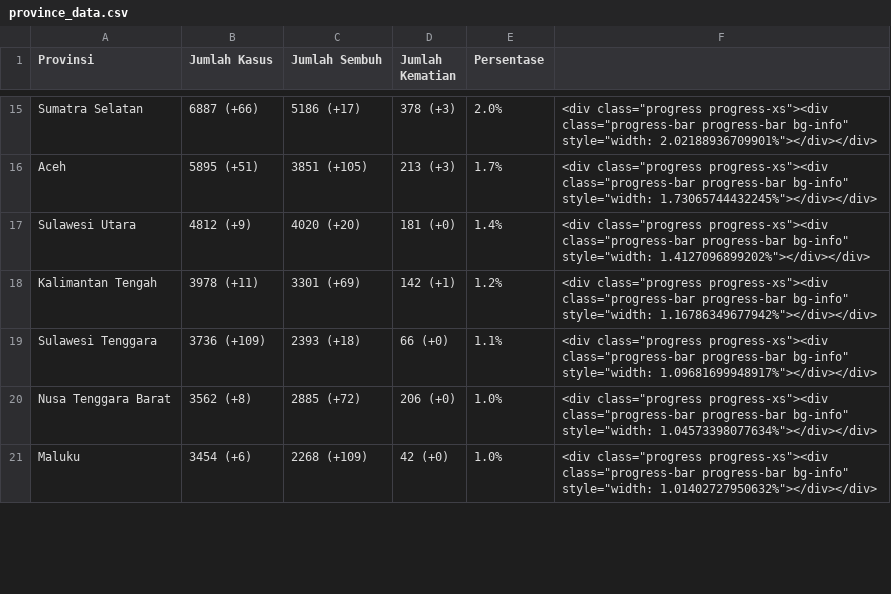
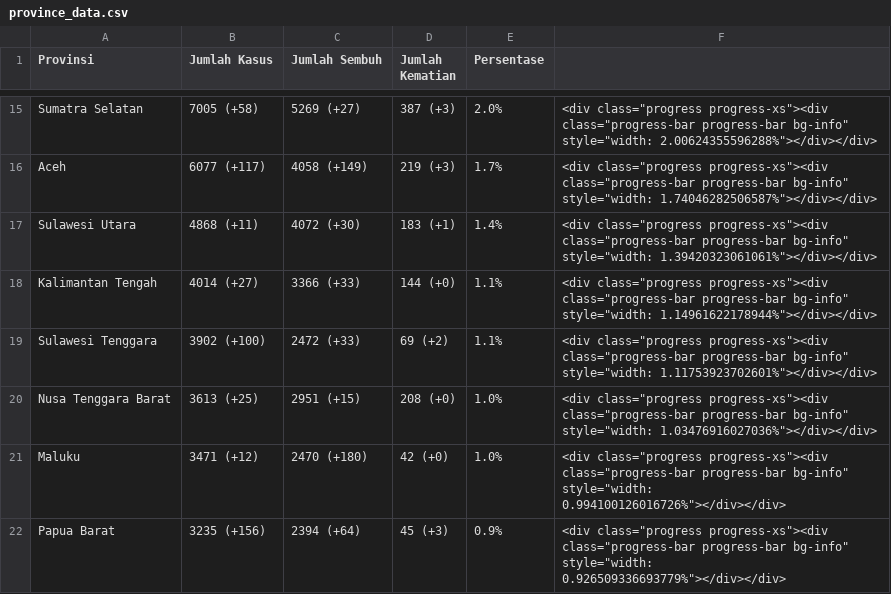
Before and after one commit to idilhaq/covid19ID, a CSV file: province_data.csv, drawn as a sheet; only a part is shown, gaps mark what is left out; the diff covers the shown part only; the diff names each change by its address in the sheet, - before the commit and + after, or states it on an @@ line.

Commit message:
Update Map

```diff
--- a/province_data.csv
+++ b/province_data.csv
-B15 (Jumlah Kasus): 6887 (+66)
+B15 (Jumlah Kasus): 7005 (+58)
-C15 (Jumlah Sembuh): 5186 (+17)
+C15 (Jumlah Sembuh): 5269 (+27)
-D15 (Jumlah Kematian): 378 (+3)
+D15 (Jumlah Kematian): 387 (+3)
-F15: …bg-info" style="width: 2.02188936709901%"></div></div>
+F15: …bg-info" style="width: 2.00624355596288%"></div></div>
-B16 (Jumlah Kasus): 5895 (+51)
+B16 (Jumlah Kasus): 6077 (+117)
-C16 (Jumlah Sembuh): 3851 (+105)
+C16 (Jumlah Sembuh): 4058 (+149)
-D16 (Jumlah Kematian): 213 (+3)
+D16 (Jumlah Kematian): 219 (+3)
-F16: …bg-info" style="width: 1.73065744432245%"></div></div>
+F16: …bg-info" style="width: 1.74046282506587%"></div></div>
-B17 (Jumlah Kasus): 4812 (+9)
+B17 (Jumlah Kasus): 4868 (+11)
-C17 (Jumlah Sembuh): 4020 (+20)
+C17 (Jumlah Sembuh): 4072 (+30)
-D17 (Jumlah Kematian): 181 (+0)
+D17 (Jumlah Kematian): 183 (+1)
-F17: …bg-info" style="width: 1.4127096899202%"></div></div>
+F17: …bg-info" style="width: 1.39420323061061%"></div></div>
-B18 (Jumlah Kasus): 3978 (+11)
+B18 (Jumlah Kasus): 4014 (+27)
-C18 (Jumlah Sembuh): 3301 (+69)
+C18 (Jumlah Sembuh): 3366 (+33)
-D18 (Jumlah Kematian): 142 (+1)
+D18 (Jumlah Kematian): 144 (+0)
-E18 (Persentase): 1.2%
+E18 (Persentase): 1.1%
-F18: …bg-info" style="width: 1.16786349677942%"></div></div>
+F18: …bg-info" style="width: 1.14961622178944%"></div></div>
-B19 (Jumlah Kasus): 3736 (+109)
+B19 (Jumlah Kasus): 3902 (+100)
-C19 (Jumlah Sembuh): 2393 (+18)
+C19 (Jumlah Sembuh): 2472 (+33)
-D19 (Jumlah Kematian): 66 (+0)
+D19 (Jumlah Kematian): 69 (+2)
-F19: …bg-info" style="width: 1.09681699948917%"></div></div>
+F19: …bg-info" style="width: 1.11753923702601%"></div></div>
-B20 (Jumlah Kasus): 3562 (+8)
+B20 (Jumlah Kasus): 3613 (+25)
-C20 (Jumlah Sembuh): 2885 (+72)
+C20 (Jumlah Sembuh): 2951 (+15)
-D20 (Jumlah Kematian): 206 (+0)
+D20 (Jumlah Kematian): 208 (+0)
-F20: …bg-info" style="width: 1.04573398077634%"></div></div>
+F20: …bg-info" style="width: 1.03476916027036%"></div></div>
-B21 (Jumlah Kasus): 3454 (+6)
+B21 (Jumlah Kasus): 3471 (+12)
-C21 (Jumlah Sembuh): 2268 (+109)
+C21 (Jumlah Sembuh): 2470 (+180)
-F21: …bg-info" style="width: 1.01402727950632%"></div></div>
+F21: …bg-info" style="width: 0.994100126016726%"></div></div>
+row 22: Papua Barat | 3235 (+156) | 2394 (+64) | 45 (+3) | 0.9% | <div class="progress progress-xs"><div class="progress-bar progress-bar bg-info" style="width: 0.926509336693779%"></div></div>
```
Also changed, not shown: 1 removed row and 108 edited cells elsewhere in this file.
